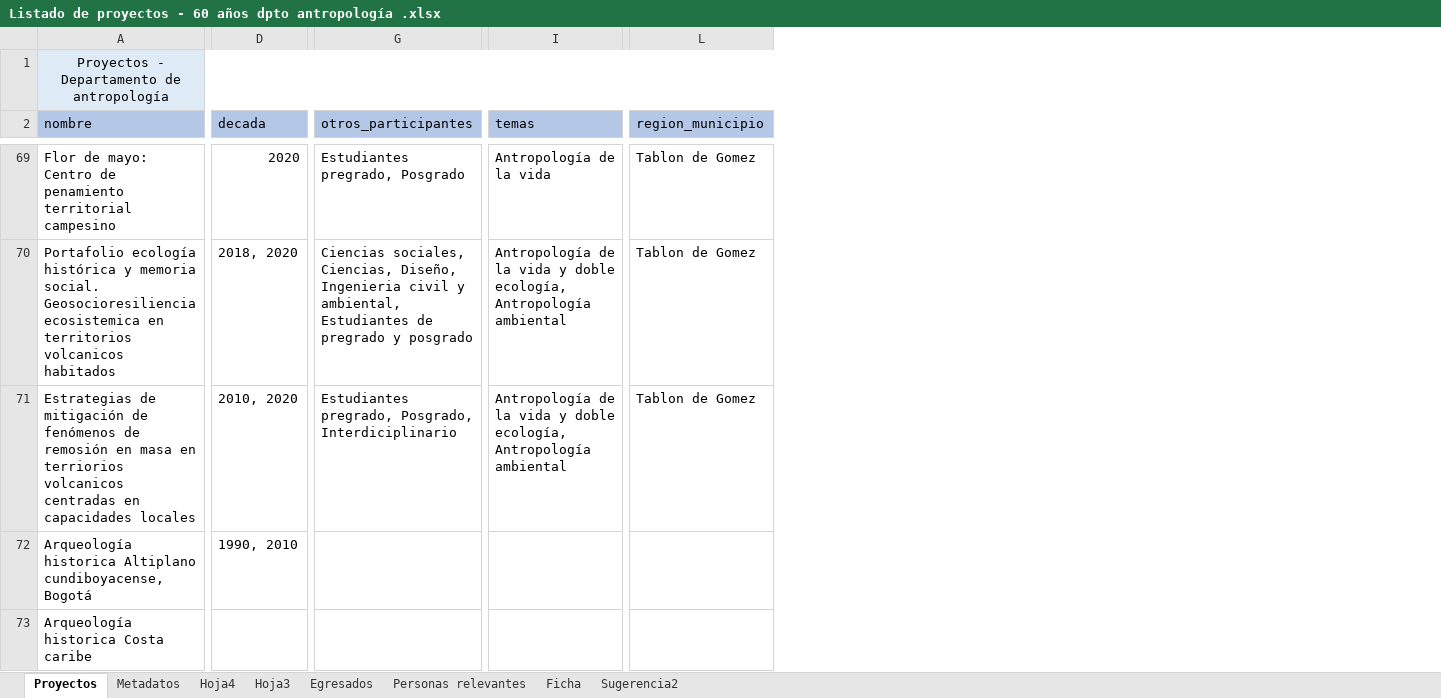
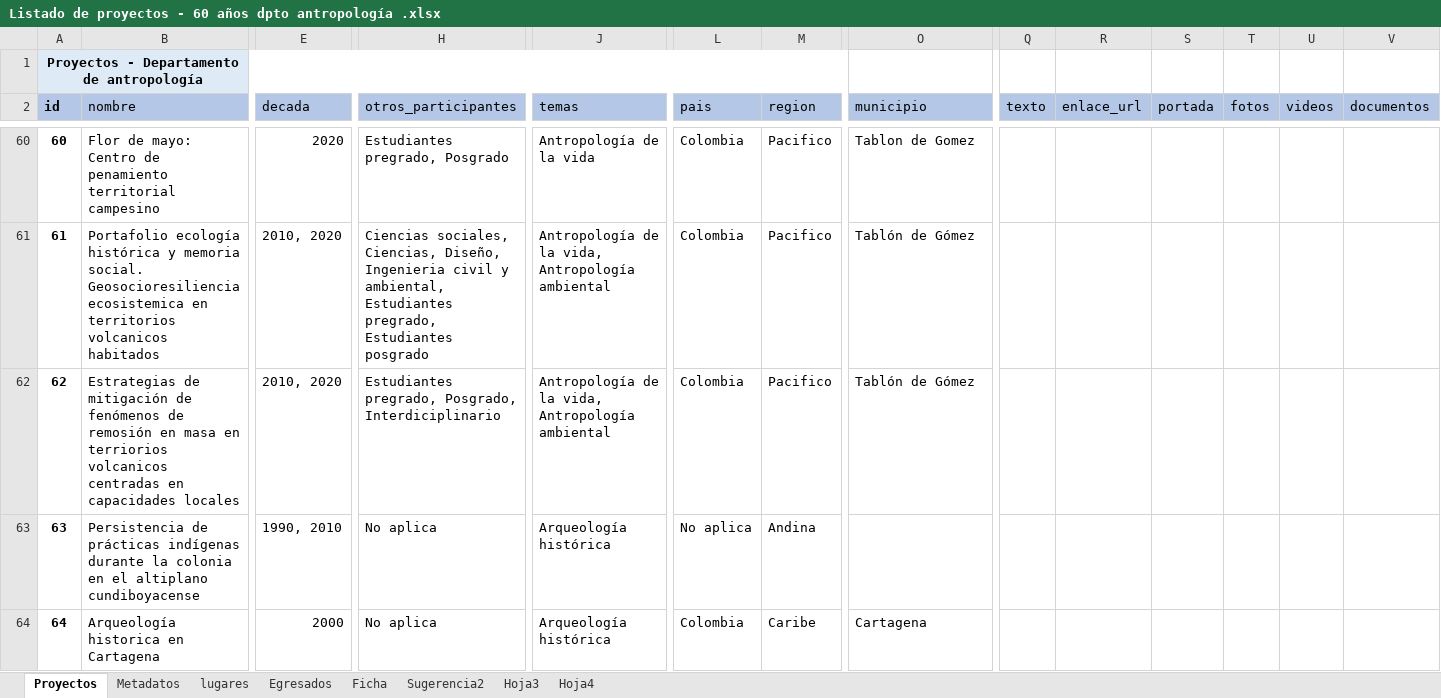
Before and after one commit to enflujo/enflujo-haciendocaminos, an Excel workbook: procesador/datos/Listado de proyectos - 60 años dpto antropología .xlsx, sheet Proyectos, drawn as a sheet; only a part is shown, gaps mark what is left out; values as stored, in another font and other column widths than the file's, no borders; conditional formats and table styles not drawn; removed rows and columns are numbered as before the commit, all else as after; rows hold the shown columns only; the diff covers the shown part only; the diff names each change by its address in the sheet, - before the commit and + after, or states it on an @@ line.

Commit message:
🐛 arreglar decada 2018 a 2010

```diff
--- a/procesador/datos/Listado de proyectos - 60 años dpto antropología .xlsx (sheet Proyectos)
+++ b/procesador/datos/Listado de proyectos - 60 años dpto antropología .xlsx (sheet Proyectos)
-sheet tab: Personas relevantes
+sheet tab: lugares
@@ sheet tab order changed: Proyectos | Metadatos | lugares | Egresados | Ficha | Sugerencia2 | Hoja3 | Hoja4 @@
+column A (id), row 1: Proyectos - Departamento de antropología; rows 60-62: 60 | 61 | 62
+column L (pais), rows 60-62: all Colombia
+column M (region), rows 60-62: all Pacifico
+column Q (texto), empty
+column R (enlace_url), empty
+column S (portada), empty
+column T (fotos), empty
+column U (videos), empty
+column V (documentos), empty
-B1 (nombre): Proyectos - Departamento de antropología
+B1 (nombre): (empty)
-A1:L1 merged
-O1 fill: #DEEBF7
+O1 fill: none
-O2: region_municipio
+O2: municipio
-E61 (decada): 2018, 2020
+E61 (decada): 2010, 2020
-H61 (otros_participantes): …ambiental, Estudiantes de pregrado y posgrado
+H61 (otros_participantes): …ambiental, Estudiantes pregrado, Estudiantes posgrado
-J61:J62 (temas): …de la vida y doble ecología, Antropología ambiental
+J61:J62 (temas): …de la vida, Antropología ambiental
-O61:O62 (municipio): Tablon de Gomez
+O61:O62 (municipio): Tablón de Gómez
-row 72: Arqueología historica Altiplano cundiboyacense, Bogotá | 1990, 2010
-row 73: Arqueología historica Costa caribe
+row 63: 63 | Persistencia de prácticas indígenas durante la colonia en el altiplano cundiboyacense | 1990, 2010 | No aplica | Arqueología histórica | No aplica | Andina
+row 64: 64 | Arqueología historica en Cartagena | 2000 | No aplica | Arqueología histórica | Colombia | Caribe | Cartagena
```
Also changed, not shown: 9 added rows, 14 removed rows, 193 edited cells and cell formats elsewhere in this sheet, sheet Egresados, charts or pictures, 5 other files.
